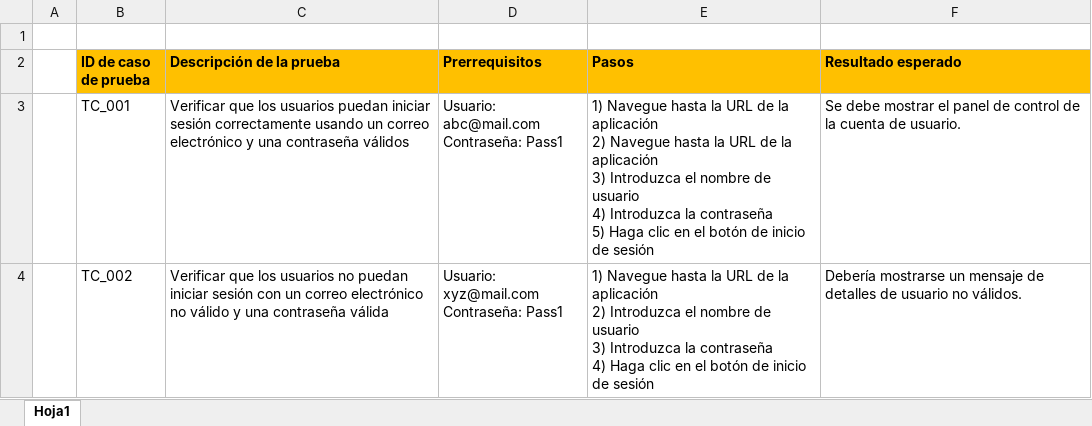
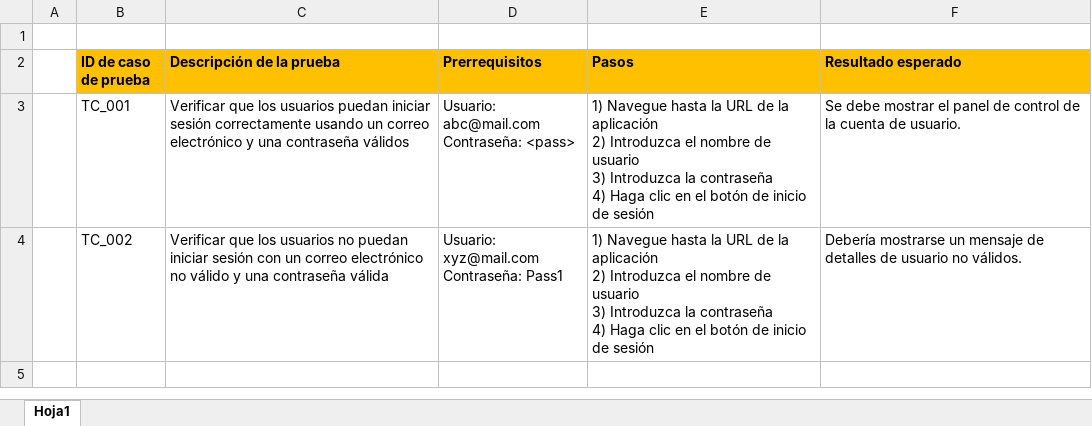
Before and after one commit to wpmontenegro/aut-excel-to-word, an Excel workbook: input/HU-123 - Matriz de Casos.xlsx, sheet Hoja1, drawn as a sheet; values as stored, in another font and other column widths than the file's, no borders; ↵ is a line break in a cell; the diff names each change by its address in the sheet, - before the commit and + after, or states it on an @@ line.

```diff
--- a/input/HU-123 - Matriz de Casos.xlsx (sheet Hoja1)
+++ b/input/HU-123 - Matriz de Casos.xlsx (sheet Hoja1)
-D3 (Prerrequisitos): Usuario: abc@mail.com ↵ Contraseña: Pass1
+D3 (Prerrequisitos): Usuario: abc@mail.com ↵ Contraseña: <pass>
-E3 (Pasos): …aplicación ↵ 2) Navegue hasta la URL de la aplicación ↵ 3) Introduzca el nombre de usuario ↵ 4) Introduzca la contraseña ↵ 5) Haga clic…
+E3 (Pasos): …aplicación ↵ 2) Introduzca el nombre de usuario ↵ 3) Introduzca la contraseña ↵ 4) Haga clic…
```
Also changed, not shown: 2 other files.
